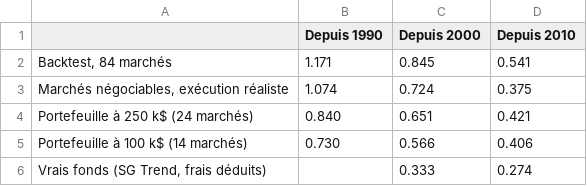
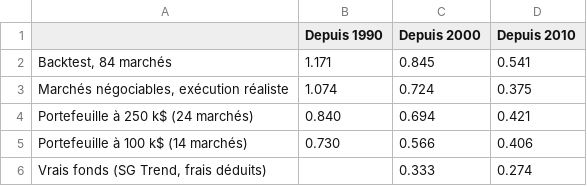
Before and after one commit to Adam2005-ah/snt-2b-adam-cieniewicz, a CSV file: analyse-trend/audit/sharpe_du_backtest_au_reel.csv, drawn as a sheet.

```diff
--- a/analyse-trend/audit/sharpe_du_backtest_au_reel.csv
+++ b/analyse-trend/audit/sharpe_du_backtest_au_reel.csv
@@ -3,3 +3,3 @@
 "Marchés négociables, exécution réaliste",1.074,0.724,0.375
-Portefeuille à 250 k$ (24 marchés),0.840,0.651,0.421
+Portefeuille à 250 k$ (24 marchés),0.840,0.694,0.421
 Portefeuille à 100 k$ (14 marchés),0.730,0.566,0.406
```
Also changed, not shown: analyse-trend/audit/rendement_attendu_10ans.csv, 4 other files.
